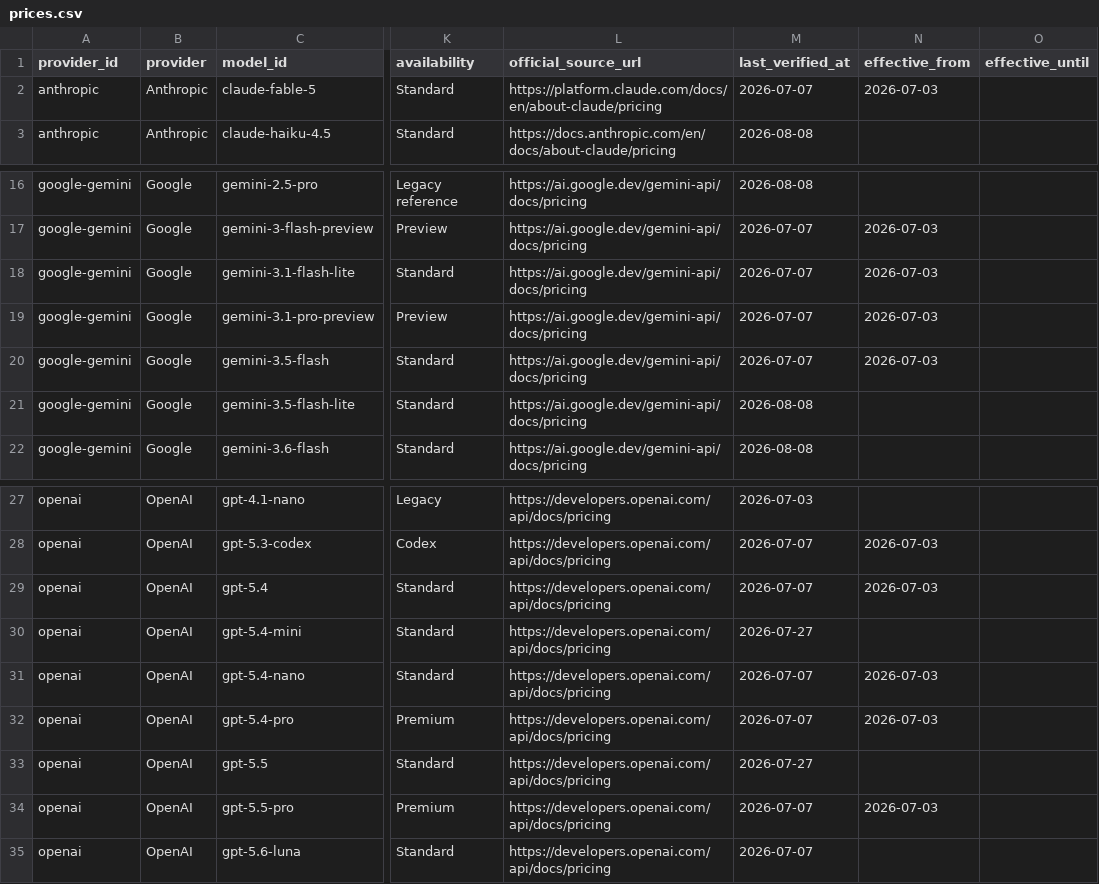
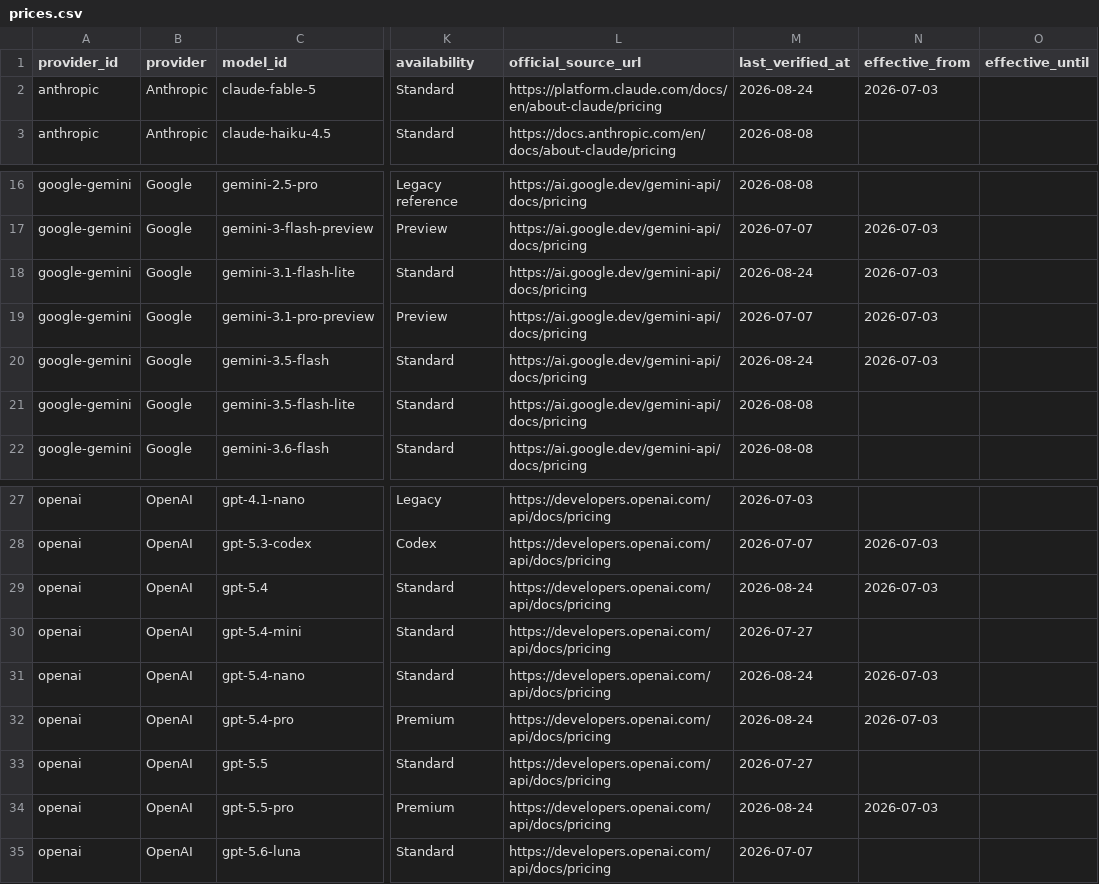
Before and after one commit to aicostbudget/ai-api-pricing-data, a CSV file: huggingface/prices.csv, drawn as a sheet; only a part is shown, gaps mark what is left out; the diff names each change by its address in the sheet, - before the commit and + after, or states it on an @@ line.

```diff
--- a/huggingface/prices.csv
+++ b/huggingface/prices.csv
-M2 (last_verified_at): 2026-07-07
+M2 (last_verified_at): 2026-08-24
-M18 (last_verified_at): 2026-07-07
+M18 (last_verified_at): 2026-08-24
-M20 (last_verified_at): 2026-07-07
+M20 (last_verified_at): 2026-08-24
-M29 (last_verified_at): 2026-07-07
+M29 (last_verified_at): 2026-08-24
-M31:M32 (last_verified_at): 2026-07-07
+M31:M32 (last_verified_at): 2026-08-24
-M34 (last_verified_at): 2026-07-07
+M34 (last_verified_at): 2026-08-24
```
Also changed, not shown: api/v1/prices.csv, huggingface/train.csv, 42 other files.
